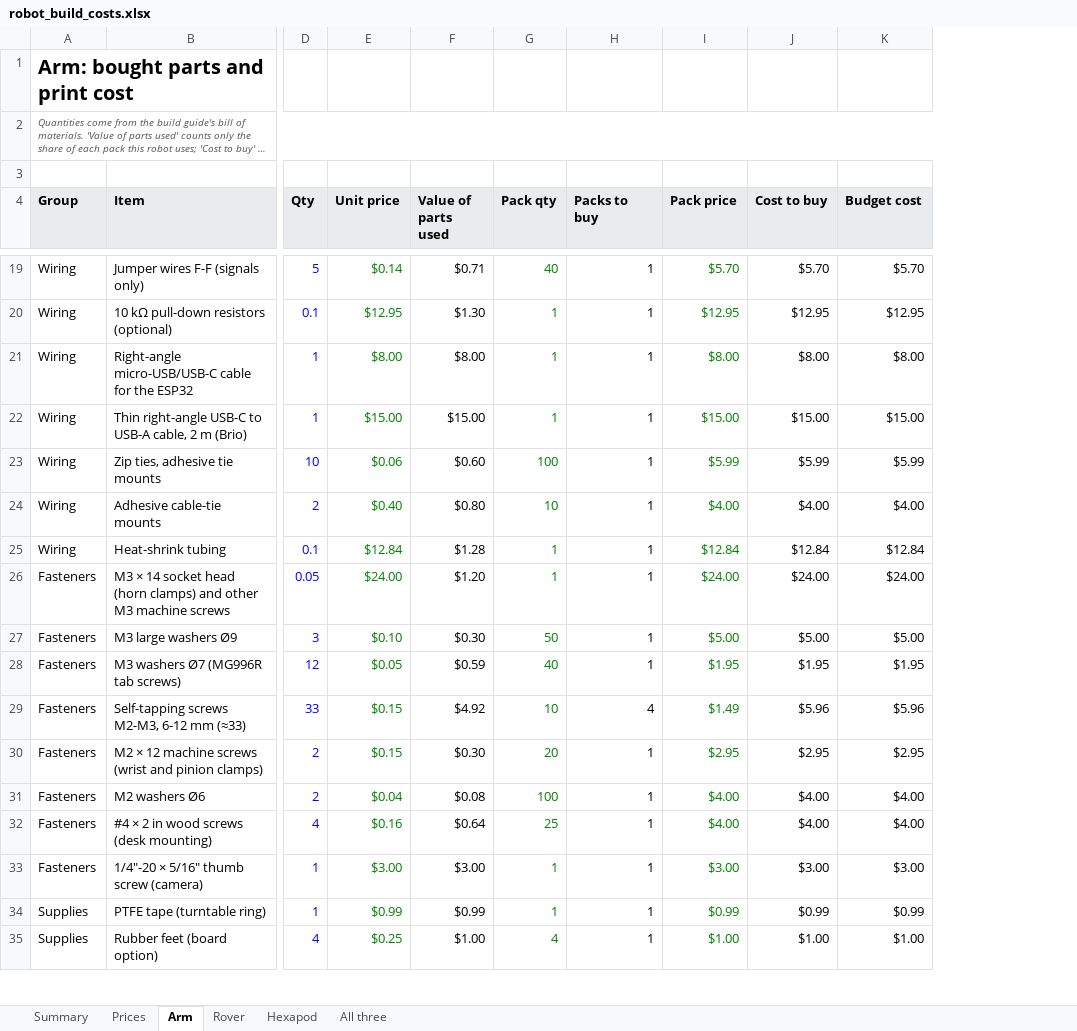
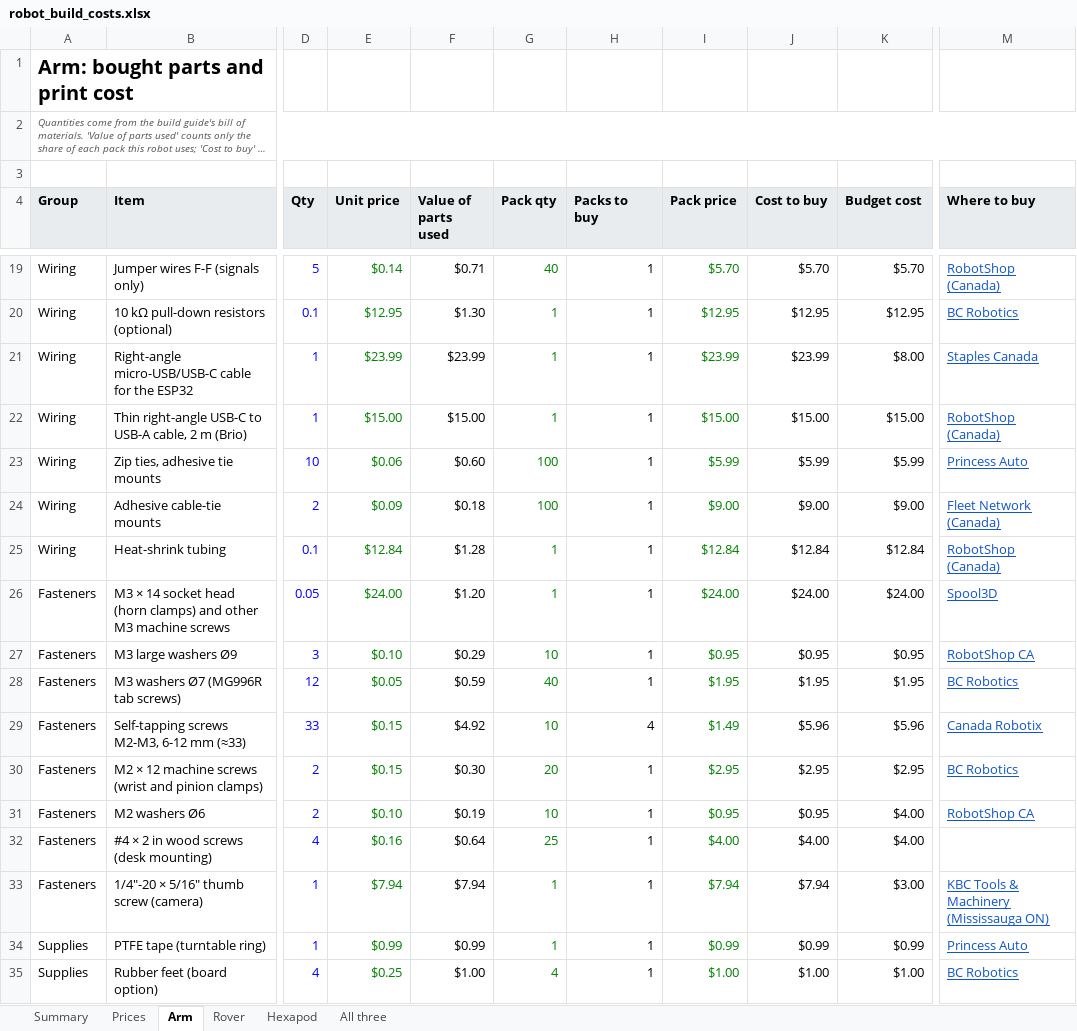
Before and after one commit to Matt28296/3D-Printing-Agent-Network, an Excel workbook: docs/costs/robot_build_costs.xlsx, sheet Arm, drawn as a sheet; only a part is shown, gaps mark what is left out; long unchanged cells end in …; values as stored, in another font and other column widths than the file's, no borders; the diff covers the shown part only; the diff names each change by its address in the sheet, - before the commit and + after, or states it on an @@ line.

```diff
--- a/docs/costs/robot_build_costs.xlsx (sheet Arm)
+++ b/docs/costs/robot_build_costs.xlsx (sheet Arm)
+column M (Where to buy), rows 19-35: RobotShop (Canada) | BC Robotics | Staples Canada | RobotShop (Canada) | Princess Auto | Fleet Network (Canada) | RobotShop (Canada) | Spool3D | RobotShop CA | BC Robotics | Canada Robotix | BC Robotics | RobotShop CA |  | KBC Tools & Machinery (Mississauga ON) | Princess Auto | BC Robotics
-E21 (Unit price): $8.00
+E21 (Unit price): $23.99
-F21 (Value of parts used): $8.00
+F21 (Value of parts used): $23.99
-I21 (Pack price): $8.00
+I21 (Pack price): $23.99
-J21 (Cost to buy): $8.00
+J21 (Cost to buy): $23.99
-E24 (Unit price): $0.40
+E24 (Unit price): $0.09
-F24 (Value of parts used): $0.80
+F24 (Value of parts used): $0.18
-G24 (Pack qty): 10
+G24 (Pack qty): 100
-I24 (Pack price): $4.00
+I24 (Pack price): $9.00
-J24 (Cost to buy): $4.00
+J24 (Cost to buy): $9.00
-K24 (Budget cost): $4.00
+K24 (Budget cost): $9.00
-F27 (Value of parts used): $0.30
+F27 (Value of parts used): $0.29
-G27 (Pack qty): 50
+G27 (Pack qty): 10
-I27 (Pack price): $5.00
+I27 (Pack price): $0.95
-J27 (Cost to buy): $5.00
+J27 (Cost to buy): $0.95
-K27 (Budget cost): $5.00
+K27 (Budget cost): $0.95
-E31 (Unit price): $0.04
+E31 (Unit price): $0.10
-F31 (Value of parts used): $0.08
+F31 (Value of parts used): $0.19
-G31 (Pack qty): 100
+G31 (Pack qty): 10
-I31 (Pack price): $4.00
+I31 (Pack price): $0.95
-J31 (Cost to buy): $4.00
+J31 (Cost to buy): $0.95
-E33 (Unit price): $3.00
+E33 (Unit price): $7.94
-F33 (Value of parts used): $3.00
+F33 (Value of parts used): $7.94
-I33 (Pack price): $3.00
+I33 (Pack price): $7.94
-J33 (Cost to buy): $3.00
+J33 (Cost to buy): $7.94
```
Also changed, not shown: 18 edited cells elsewhere in this sheet, sheet Prices, sheet Summary, sheet All three, sheet Hexapod, sheet Rover, 4 other files.
